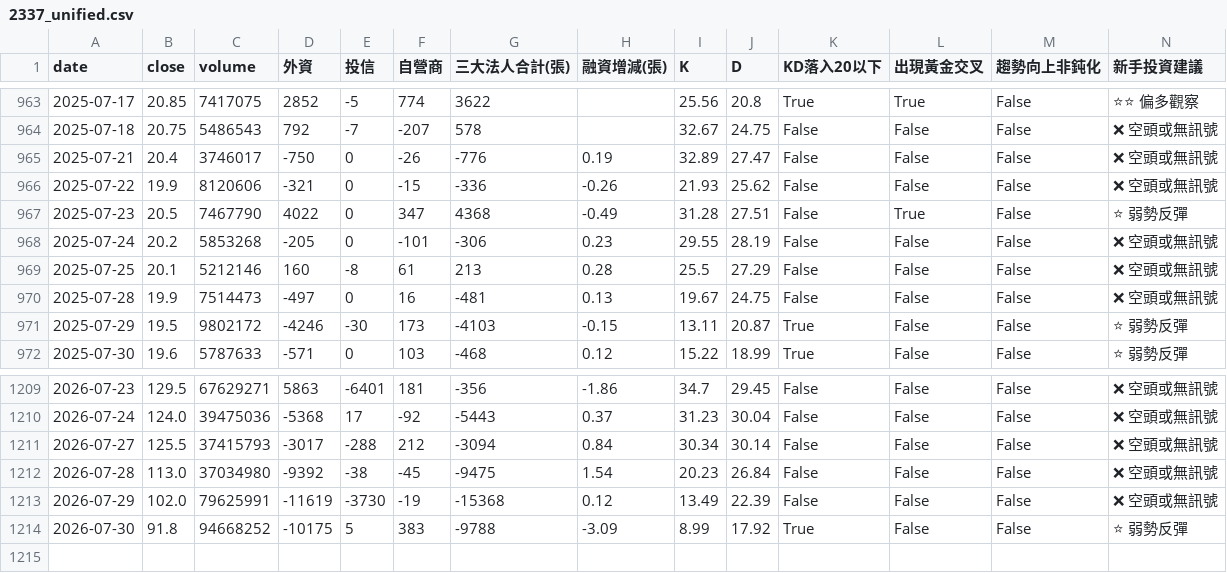
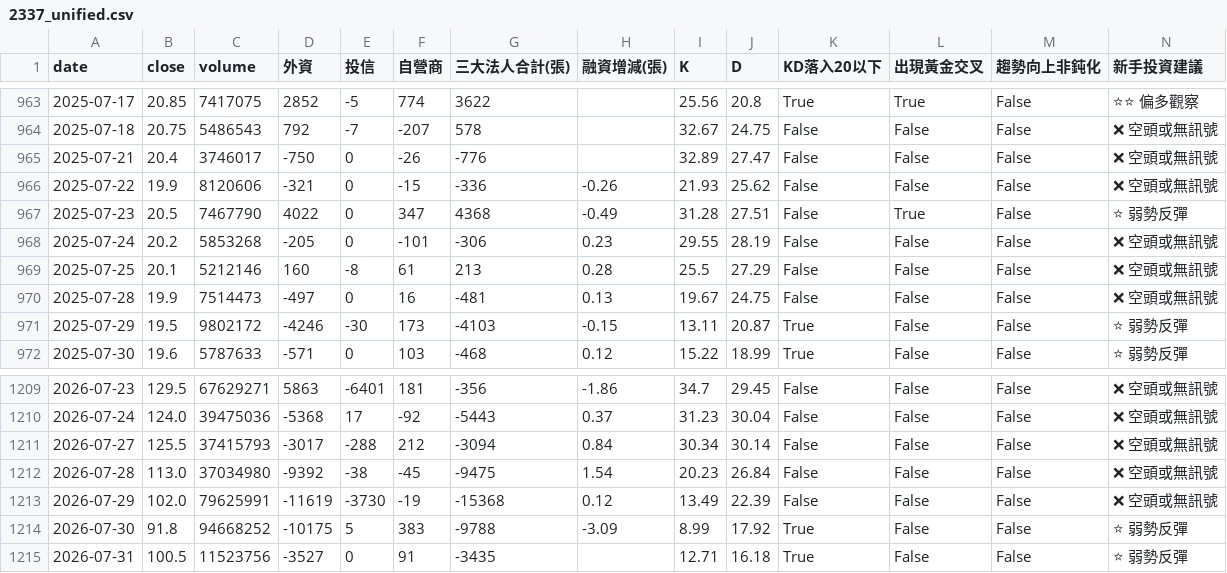
Before and after one commit to wjstudio1030/AIStockAnalysis_v2, a CSV file: docs/data/2337_unified.csv, drawn as a sheet; only a part is shown, gaps mark what is left out.

```diff
--- a/docs/data/2337_unified.csv
+++ b/docs/data/2337_unified.csv
@@ -964,3 +964,3 @@
 2025-07-18,20.75,5486543,792,-7,-207,578,,32.67,24.75,False,False,False,❌ 空頭或無訊號
-2025-07-21,20.4,3746017,-750,0,-26,-776,0.19,32.89,27.47,False,False,False,❌ 空頭或無訊號
+2025-07-21,20.4,3746017,-750,0,-26,-776,,32.89,27.47,False,False,False,❌ 空頭或無訊號
 2025-07-22,19.9,8120606,-321,0,-15,-336,-0.26,21.93,25.62,False,False,False,❌ 空頭或無訊號
@@ -1214 +1214,2 @@
 2026-07-30,91.8,94668252,-10175,5,383,-9788,-3.09,8.99,17.92,True,False,False,⭐ 弱勢反彈
+2026-07-31,100.5,11523756,-3527,0,91,-3435,,12.71,16.18,True,False,False,⭐ 弱勢反彈
```
Also changed, not shown: docs/data/2344_unified.csv, docs/data/2408_unified.csv, 23 other files.
